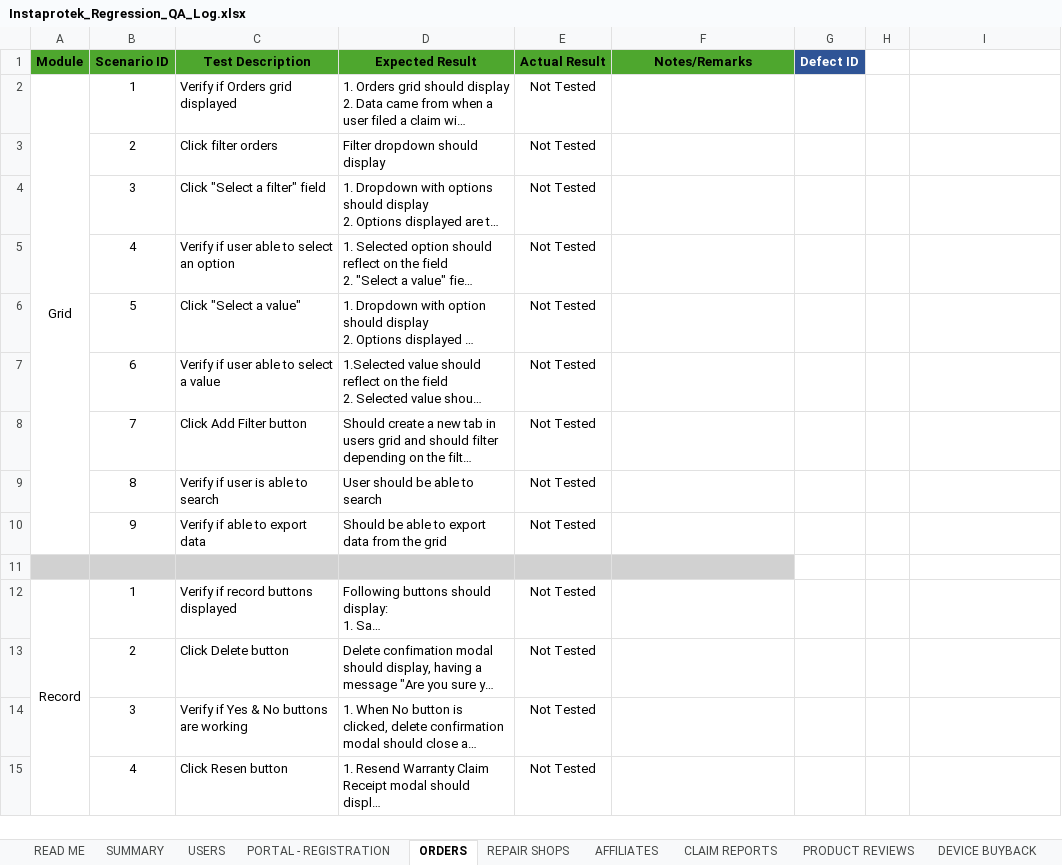
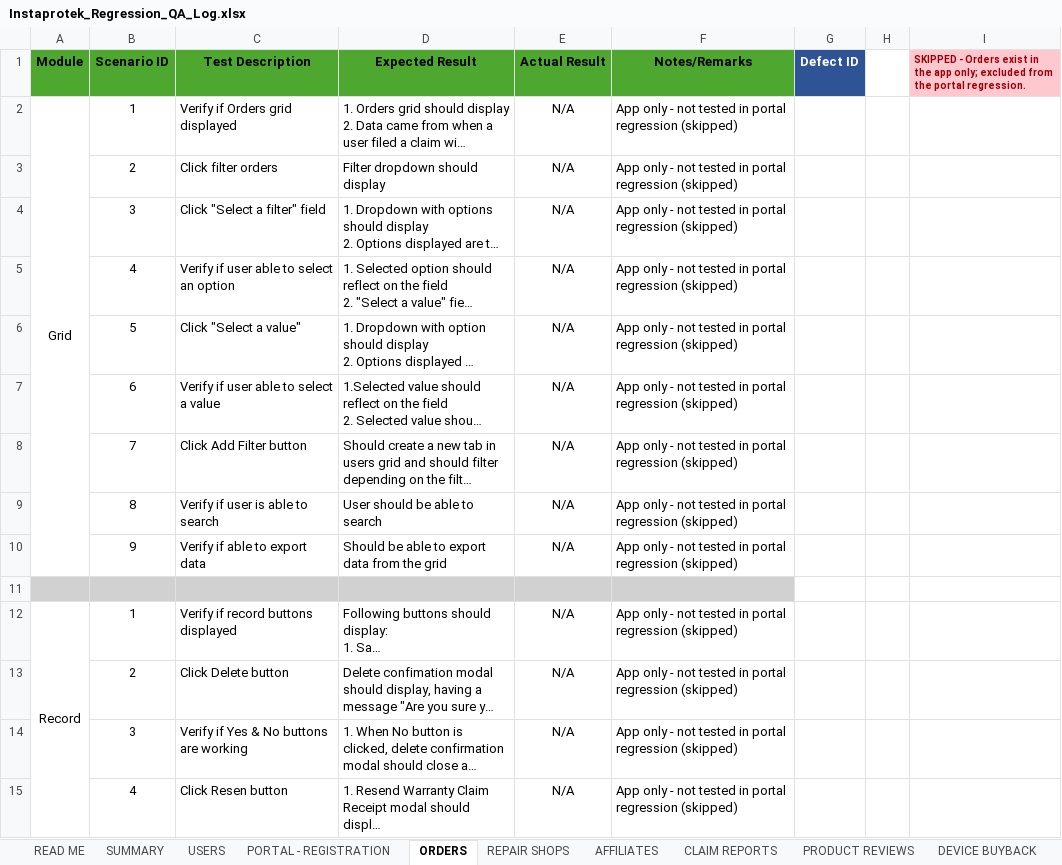
Before and after one commit to DNAMicro/pm-instaprotek, an Excel workbook: Insta-testing/Instaprotek_Regression_QA_Log.xlsx, sheet ORDERS, drawn as a sheet; only a part is shown; long unchanged cells end in …; values as stored, in another font and other column widths than the file's, no borders; charts and pictures and conditional formats not drawn; the diff covers the shown part only; the diff names each change by its address in the sheet, - before the commit and + after, or states it on an @@ line.

```diff
--- a/Insta-testing/Instaprotek_Regression_QA_Log.xlsx (sheet ORDERS)
+++ b/Insta-testing/Instaprotek_Regression_QA_Log.xlsx (sheet ORDERS)
-I1: (empty)
+I1: SKIPPED - Orders exist in the app only; excluded from the portal regression.
-I1 fill: none
+I1 fill: #FFC7CE
-E2:E10 (Actual Result): Not Tested
+E2:E10 (Actual Result): N/A
-F2:F10 (Notes/Remarks): (empty)
+F2:F10 (Notes/Remarks): App only - not tested in portal regression (skipped)
-E12:E15 (Actual Result): Not Tested
+E12:E15 (Actual Result): N/A
-F12:F15 (Notes/Remarks): (empty)
+F12:F15 (Notes/Remarks): App only - not tested in portal regression (skipped)
```
Also changed, not shown: 116 edited cells elsewhere in this sheet, sheet PRODUCT REVIEWS, sheet DEVICE BUYBACK, sheet CLAIM REPORTS, sheet READ ME, sheet SUMMARY, sheet PORTAL - REGISTRATION, 2 other files.
